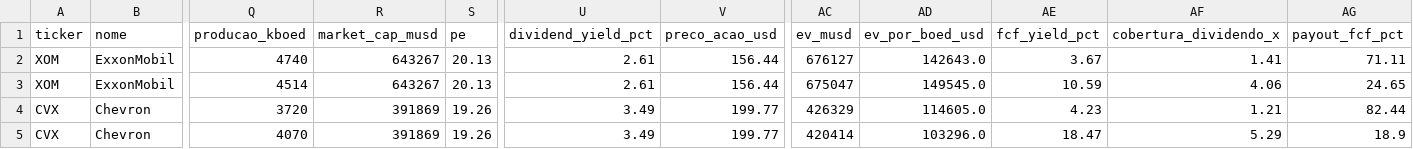
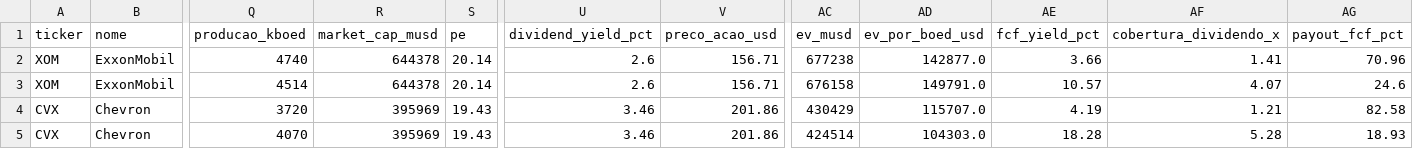
Before and after one commit to jmagomez/oil-gas-financial-dashboard, a CSV file: indicadores_oleo_gas.csv, drawn as a sheet; only a part is shown, gaps mark what is left out; the diff covers the shown part only; the diff names each change by its address in the sheet, - before the commit and + after, or states it on an @@ line.

```diff
--- a/indicadores_oleo_gas.csv
+++ b/indicadores_oleo_gas.csv
-R2:R3 (market_cap_musd): 643267
+R2:R3 (market_cap_musd): 644378
-S2:S3 (pe): 20.13
+S2:S3 (pe): 20.14
-U2:U3 (dividend_yield_pct): 2.61
+U2:U3 (dividend_yield_pct): 2.6
-V2:V3 (preco_acao_usd): 156.44
+V2:V3 (preco_acao_usd): 156.71
-AC2 (ev_musd): 676127
+AC2 (ev_musd): 677238
-AD2 (ev_por_boed_usd): 142643.0
+AD2 (ev_por_boed_usd): 142877.0
-AE2 (fcf_yield_pct): 3.67
+AE2 (fcf_yield_pct): 3.66
-AG2 (payout_fcf_pct): 71.11
+AG2 (payout_fcf_pct): 70.96
-AC3 (ev_musd): 675047
+AC3 (ev_musd): 676158
-AD3 (ev_por_boed_usd): 149545.0
+AD3 (ev_por_boed_usd): 149791.0
-AE3 (fcf_yield_pct): 10.59
+AE3 (fcf_yield_pct): 10.57
-AF3 (cobertura_dividendo_x): 4.06
+AF3 (cobertura_dividendo_x): 4.07
-AG3 (payout_fcf_pct): 24.65
+AG3 (payout_fcf_pct): 24.6
-R4:R5 (market_cap_musd): 391869
+R4:R5 (market_cap_musd): 395969
-S4:S5 (pe): 19.26
+S4:S5 (pe): 19.43
-U4:U5 (dividend_yield_pct): 3.49
+U4:U5 (dividend_yield_pct): 3.46
-V4:V5 (preco_acao_usd): 199.77
+V4:V5 (preco_acao_usd): 201.86
-AC4 (ev_musd): 426329
+AC4 (ev_musd): 430429
-AD4 (ev_por_boed_usd): 114605.0
+AD4 (ev_por_boed_usd): 115707.0
-AE4 (fcf_yield_pct): 4.23
+AE4 (fcf_yield_pct): 4.19
-AG4 (payout_fcf_pct): 82.44
+AG4 (payout_fcf_pct): 82.58
-AC5 (ev_musd): 420414
+AC5 (ev_musd): 424514
-AD5 (ev_por_boed_usd): 103296.0
+AD5 (ev_por_boed_usd): 104303.0
-AE5 (fcf_yield_pct): 18.47
+AE5 (fcf_yield_pct): 18.28
-AF5 (cobertura_dividendo_x): 5.29
+AF5 (cobertura_dividendo_x): 5.28
-AG5 (payout_fcf_pct): 18.9
+AG5 (payout_fcf_pct): 18.93
```
Also changed, not shown: 80 edited cells elsewhere in this file, 2 other files.
